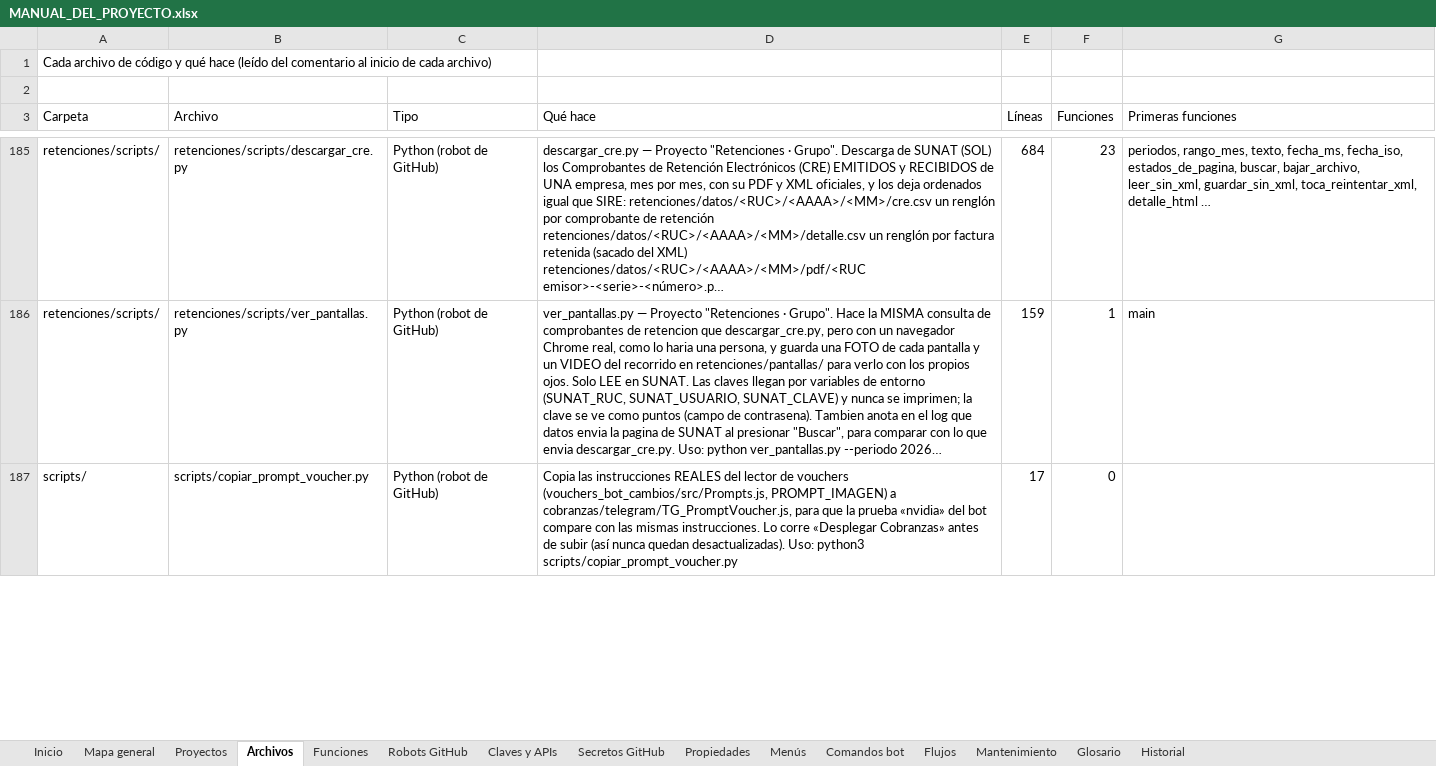
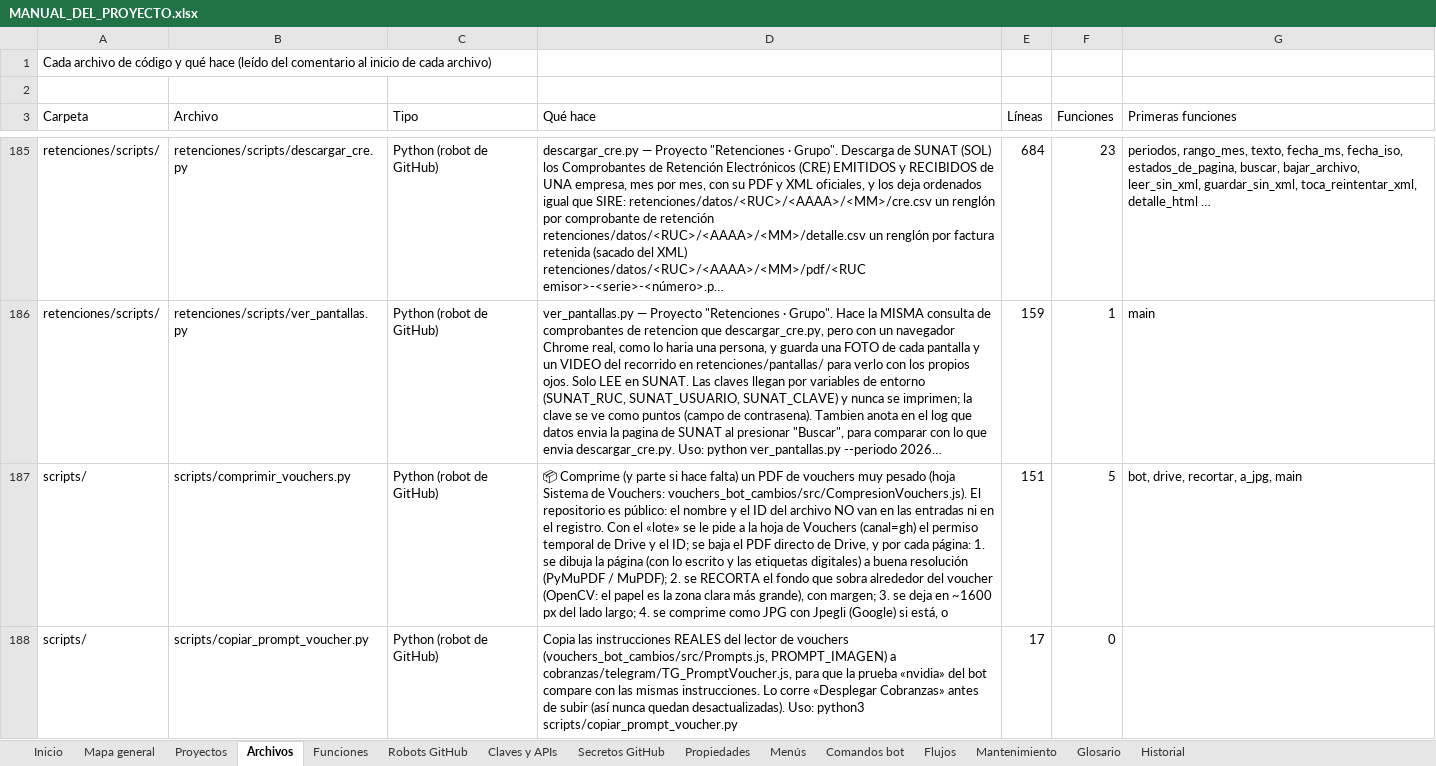
Before and after one commit to Aquivan/Claude, an Excel workbook: docs/MANUAL_DEL_PROYECTO.xlsx, sheet Archivos, drawn as a sheet; only a part is shown, gaps mark what is left out; long unchanged cells end in …; values as stored, in another font and other column widths than the file's, no cell formats; the diff covers the shown part only; the diff names each change by its address in the sheet, - before the commit and + after, or states it on an @@ line.

```diff
--- a/docs/MANUAL_DEL_PROYECTO.xlsx (sheet Archivos)
+++ b/docs/MANUAL_DEL_PROYECTO.xlsx (sheet Archivos)
+row 187: scripts/ | scripts/comprimir_vouchers.py | Python (robot de GitHub) | 📦 Comprime (y parte si hace falta) un PDF de vouchers muy pesado (hoja Sistema de Vouchers: vouchers_bot_cambios/src/CompresionVouchers.js). El repositorio es público: el nombre y el ID del archivo NO van en las entradas ni en el registro. Con el «lote» se le pide a la hoja de Vouchers (canal=gh) el permiso temporal de Drive y el ID; se baja el PDF directo de Drive, y por cada página: 1. se dibuja la página (con lo escrito y las etiquetas digitales) a buena resolución (PyMuPDF / MuPDF); 2. se RECORTA el fondo que sobra alrededor del voucher (OpenCV: el papel es la zona clara más grande), con margen; 3. se deja en ~1600 px del lado largo; 4. se comprime como JPG con Jpegli (Google) si está, o | 151 | 5 | bot, drive, recortar, a_jpg, main
```
Also changed, not shown: 7 edited cells elsewhere in this sheet, sheet Funciones, sheet Menús, sheet Historial, sheet Inicio, sheet Robots GitHub, cell formats, 13 other files.
